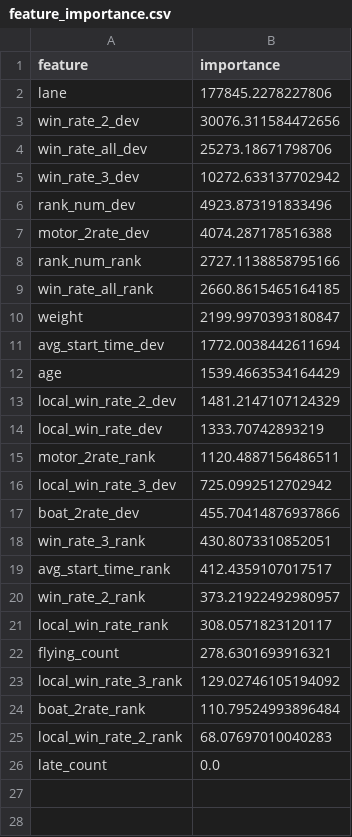
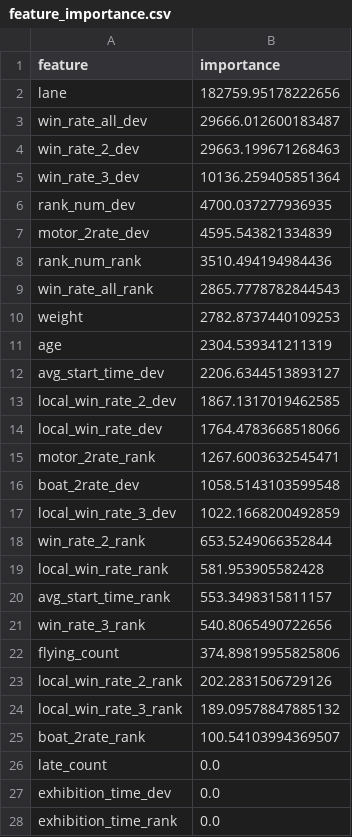
Before and after one commit to sdaiki526-bot/boatrace-app, a CSV file: models/feature_importance.csv, drawn as a sheet; only a part is shown; the diff covers the shown part only.

```diff
--- a/models/feature_importance.csv
+++ b/models/feature_importance.csv
@@ -1,26 +1,28 @@
 feature,importance
-lane,177845.2278227806
-win_rate_2_dev,30076.311584472656
-win_rate_all_dev,25273.18671798706
-win_rate_3_dev,10272.633137702942
-rank_num_dev,4923.873191833496
-motor_2rate_dev,4074.287178516388
-rank_num_rank,2727.1138858795166
-win_rate_all_rank,2660.8615465164185
-weight,2199.9970393180847
-avg_start_time_dev,1772.0038442611694
-age,1539.4663534164429
-local_win_rate_2_dev,1481.2147107124329
-local_win_rate_dev,1333.70742893219
-motor_2rate_rank,1120.4887156486511
-local_win_rate_3_dev,725.0992512702942
-boat_2rate_dev,455.70414876937866
-win_rate_3_rank,430.8073310852051
-avg_start_time_rank,412.4359107017517
-win_rate_2_rank,373.21922492980957
-local_win_rate_rank,308.0571823120117
-flying_count,278.6301693916321
-local_win_rate_3_rank,129.02746105194092
-boat_2rate_rank,110.79524993896484
-local_win_rate_2_rank,68.07697010040283
+lane,182759.95178222656
+win_rate_all_dev,29666.012600183487
+win_rate_2_dev,29663.199671268463
+win_rate_3_dev,10136.259405851364
+rank_num_dev,4700.037277936935
+motor_2rate_dev,4595.543821334839
+rank_num_rank,3510.494194984436
+win_rate_all_rank,2865.7778782844543
+weight,2782.8737440109253
+age,2304.539341211319
+avg_start_time_dev,2206.6344513893127
+local_win_rate_2_dev,1867.1317019462585
+local_win_rate_dev,1764.4783668518066
+motor_2rate_rank,1267.6003632545471
+boat_2rate_dev,1058.5143103599548
+local_win_rate_3_dev,1022.1668200492859
+win_rate_2_rank,653.5249066352844
+local_win_rate_rank,581.953905582428
+avg_start_time_rank,553.3498315811157
+win_rate_3_rank,540.8065490722656
+flying_count,374.89819955825806
+local_win_rate_2_rank,202.2831506729126
+local_win_rate_3_rank,189.09578847885132
+boat_2rate_rank,100.54103994369507
 late_count,0.0
+exhibition_time_dev,0.0
+exhibition_time_rank,0.0
```
Also changed, not shown: 4 added rows elsewhere in this file, 3 other files.
